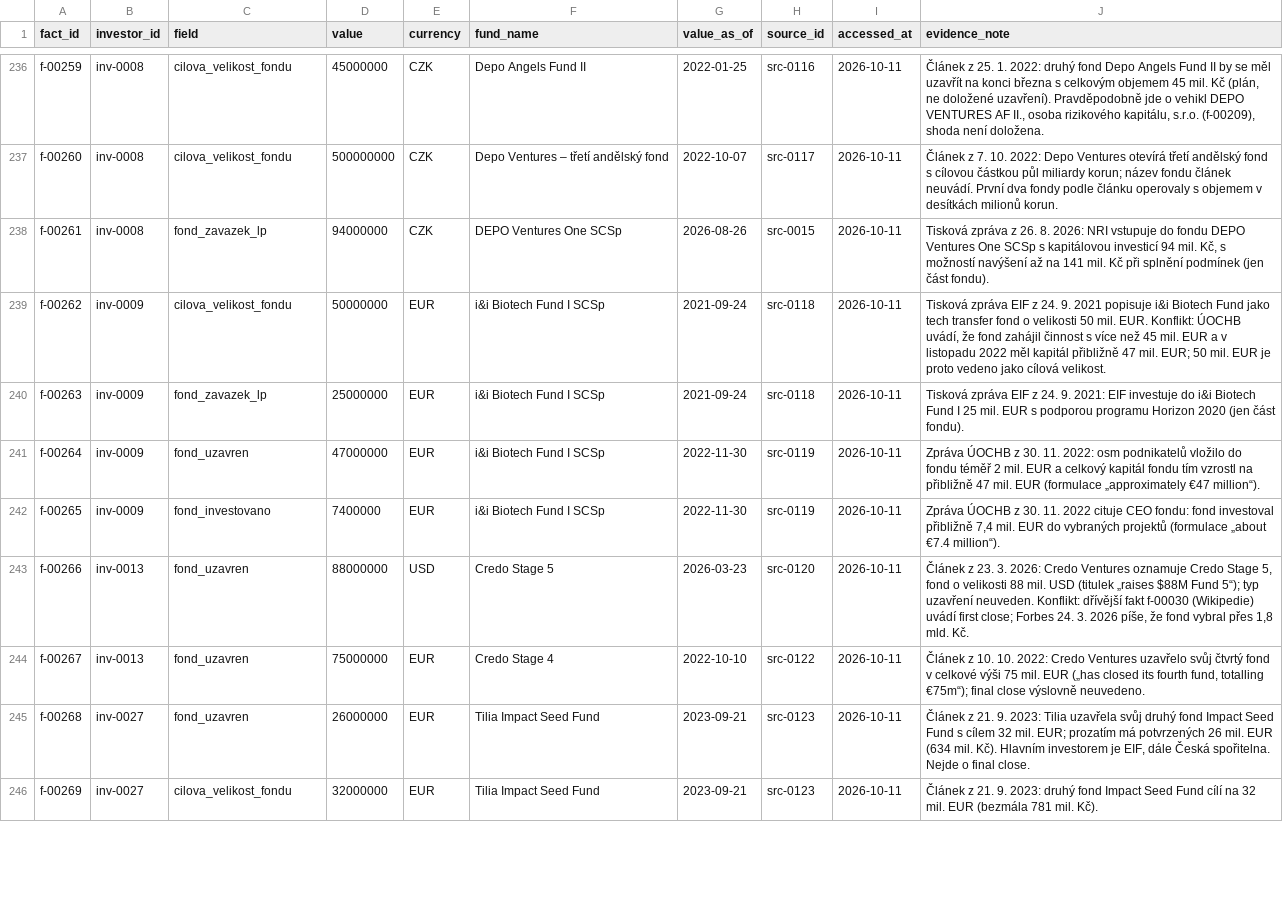
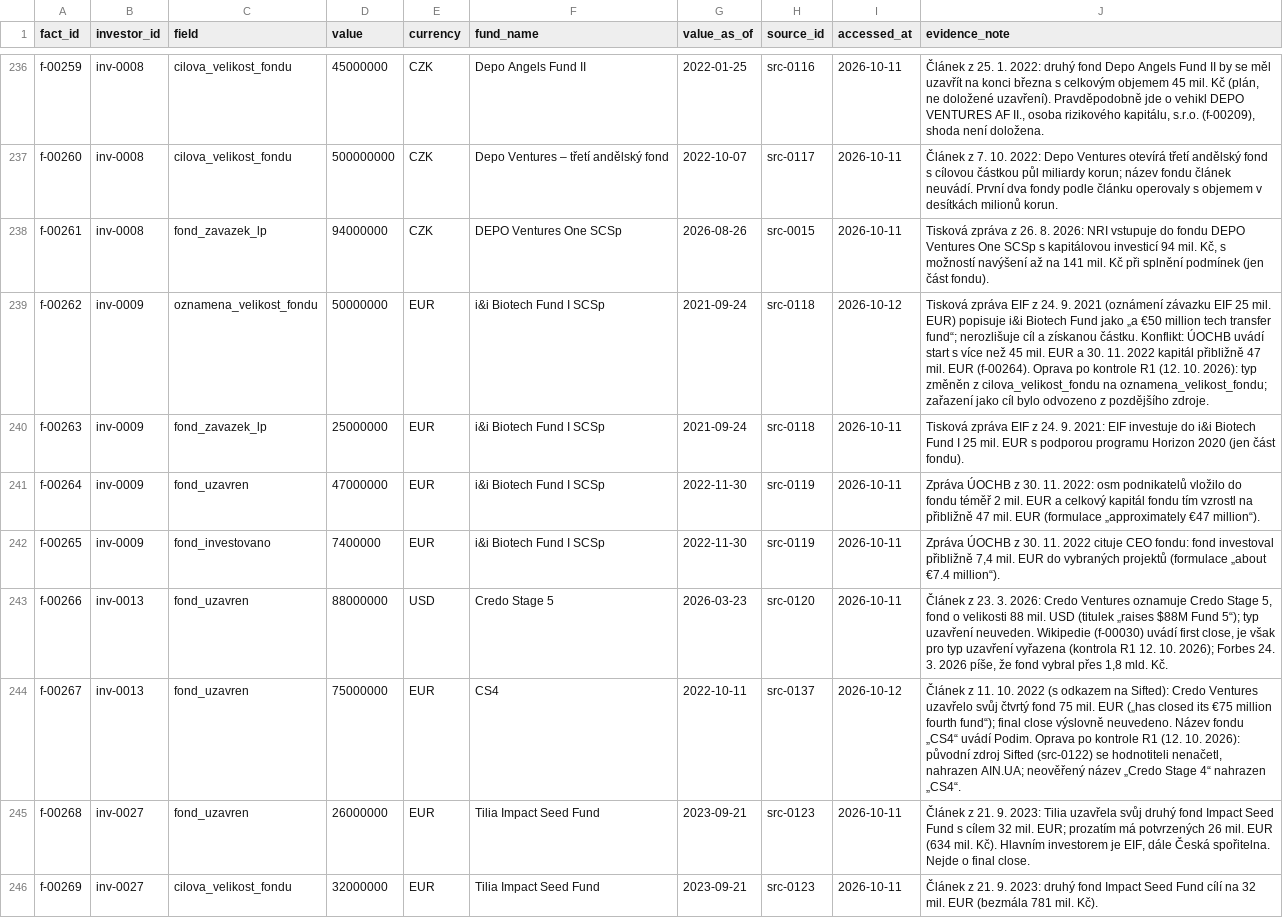
Before and after one commit to osho4753/investor-db, a CSV file: data/facts.csv, drawn as a sheet; only a part is shown, gaps mark what is left out; the diff covers the shown part only.

```diff
--- a/data/facts.csv
+++ b/data/facts.csv
@@ -238,3 +238,3 @@ f-00260,inv-0008,cilova_velikost_fondu,500000000,CZK,Depo Ventures – třetí a
 f-00261,inv-0008,fond_zavazek_lp,94000000,CZK,DEPO Ventures One SCSp,2026-08-26,src-0015,2026-10-11,"Tisková zpráva z 26. 8. 2026: NRI vstupuje do fondu DEPO Ventures One SCSp s kapitálovou investicí 94 mil. Kč, s možností navýšení až na 141 mil. Kč při splnění podmínek (jen část fondu)."
-f-00262,inv-0009,cilova_velikost_fondu,50000000,EUR,i&i Biotech Fund I SCSp,2021-09-24,src-0118,2026-10-11,"Tisková zpráva EIF z 24. 9. 2021 popisuje i&i Biotech Fund jako tech transfer fond o velikosti 50 mil. EUR. Konflikt: ÚOCHB uvádí, že fond zahájil činnost s více než 45 mil. EUR a v listopadu 2022 měl kapitál přibližně 47 mil. EUR; 50 mil. EUR je proto vedeno jako cílová velikost."
+f-00262,inv-0009,oznamena_velikost_fondu,50000000,EUR,i&i Biotech Fund I SCSp,2021-09-24,src-0118,2026-10-12,Tisková zpráva EIF z 24. 9. 2021 (oznámení závazku EIF 25 mil. EUR) popisuje i&i Biotech Fund jako „a €50 million tech transfer fund“; nerozlišuje cíl a získanou částku. Konflikt: ÚOCHB uvádí start s více než 45 mil. EUR a 30. 11. 2022 kapitál přibližně 47 mil. EUR (f-00264). Oprava po kontrole R1 (12. 10. 2026): typ změněn z cilova_velikost_fondu na oznamena_velikost_fondu; zařazení jako cíl bylo odvozeno z pozdějšího zdroje.
 f-00263,inv-0009,fond_zavazek_lp,25000000,EUR,i&i Biotech Fund I SCSp,2021-09-24,src-0118,2026-10-11,Tisková zpráva EIF z 24. 9. 2021: EIF investuje do i&i Biotech Fund I 25 mil. EUR s podporou programu Horizon 2020 (jen část fondu).
@@ -242,4 +242,4 @@ f-00264,inv-0009,fond_uzavren,47000000,EUR,i&i Biotech Fund I SCSp,2022-11-30,sr
 f-00265,inv-0009,fond_investovano,7400000,EUR,i&i Biotech Fund I SCSp,2022-11-30,src-0119,2026-10-11,"Zpráva ÚOCHB z 30. 11. 2022 cituje CEO fondu: fond investoval přibližně 7,4 mil. EUR do vybraných projektů (formulace „about €7.4 million“)."
-f-00266,inv-0013,fond_uzavren,88000000,USD,Credo Stage 5,2026-03-23,src-0120,2026-10-11,"Článek z 23. 3. 2026: Credo Ventures oznamuje Credo Stage 5, fond o velikosti 88 mil. USD (titulek „raises $88M Fund 5“); typ uzavření neuveden. Konflikt: dřívější fakt f-00030 (Wikipedie) uvádí first close; Forbes 24. 3. 2026 píše, že fond vybral přes 1,8 mld. Kč."
-f-00267,inv-0013,fond_uzavren,75000000,EUR,Credo Stage 4,2022-10-10,src-0122,2026-10-11,"Článek z 10. 10. 2022: Credo Ventures uzavřelo svůj čtvrtý fond v celkové výši 75 mil. EUR („has closed its fourth fund, totalling €75m“); final close výslovně neuvedeno."
+f-00266,inv-0013,fond_uzavren,88000000,USD,Credo Stage 5,2026-03-23,src-0120,2026-10-11,"Článek z 23. 3. 2026: Credo Ventures oznamuje Credo Stage 5, fond o velikosti 88 mil. USD (titulek „raises $88M Fund 5“); typ uzavření neuveden. Wikipedie (f-00030) uvádí first close, je však pro typ uzavření vyřazena (kontrola R1 12. 10. 2026); Forbes 24. 3. 2026 píše, že fond vybral přes 1,8 mld. Kč."
+f-00267,inv-0013,fond_uzavren,75000000,EUR,CS4,2022-10-11,src-0137,2026-10-12,"Článek z 11. 10. 2022 (s odkazem na Sifted): Credo Ventures uzavřelo svůj čtvrtý fond 75 mil. EUR („has closed its €75 million fourth fund“); final close výslovně neuvedeno. Název fondu „CS4“ uvádí Podim. Oprava po kontrole R1 (12. 10. 2026): původní zdroj Sifted (src-0122) se hodnotiteli nenačetl, nahrazen AIN.UA; neověřený název „Credo Stage 4“ nahrazen „CS4“."
 f-00268,inv-0027,fond_uzavren,26000000,EUR,Tilia Impact Seed Fund,2023-09-21,src-0123,2026-10-11,"Článek z 21. 9. 2023: Tilia uzavřela svůj druhý fond Impact Seed Fund s cílem 32 mil. EUR; prozatím má potvrzených 26 mil. EUR (634 mil. Kč). Hlavním investorem je EIF, dále Česká spořitelna. Nejde o final close."
```
Also changed, not shown: 1 added row and 18 edited cells elsewhere in this file, data/funds.csv, data/investors.csv, 6 other files.
